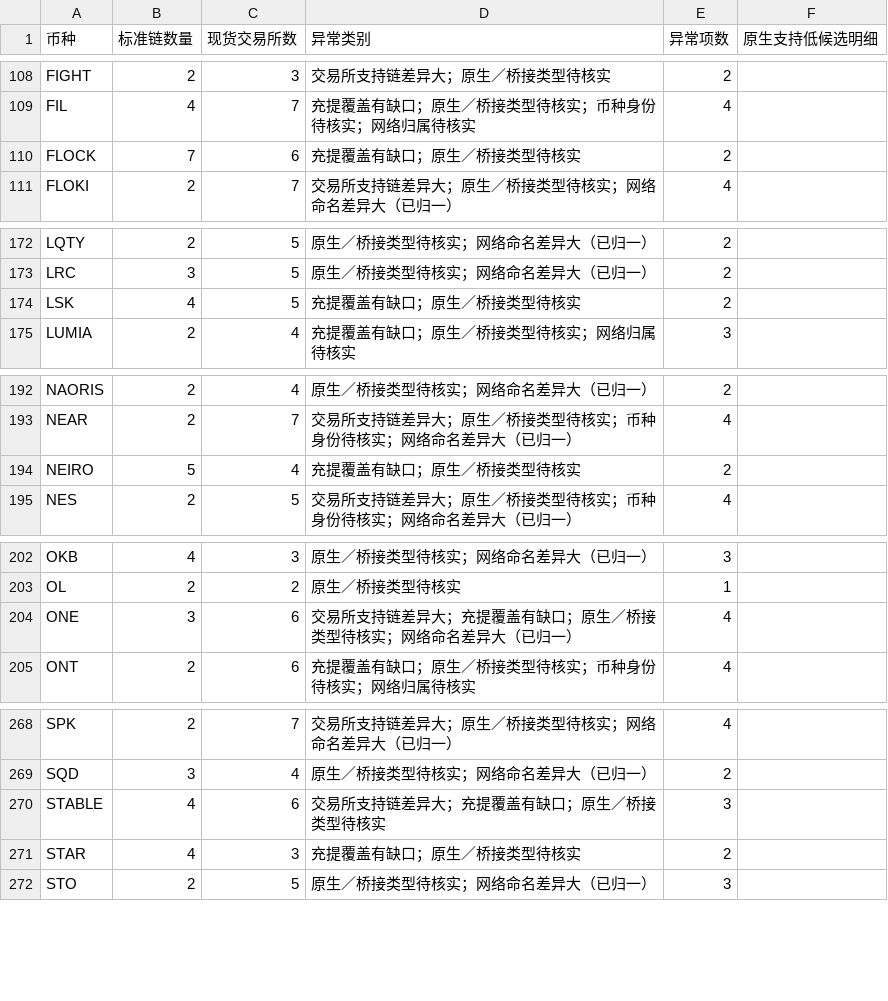
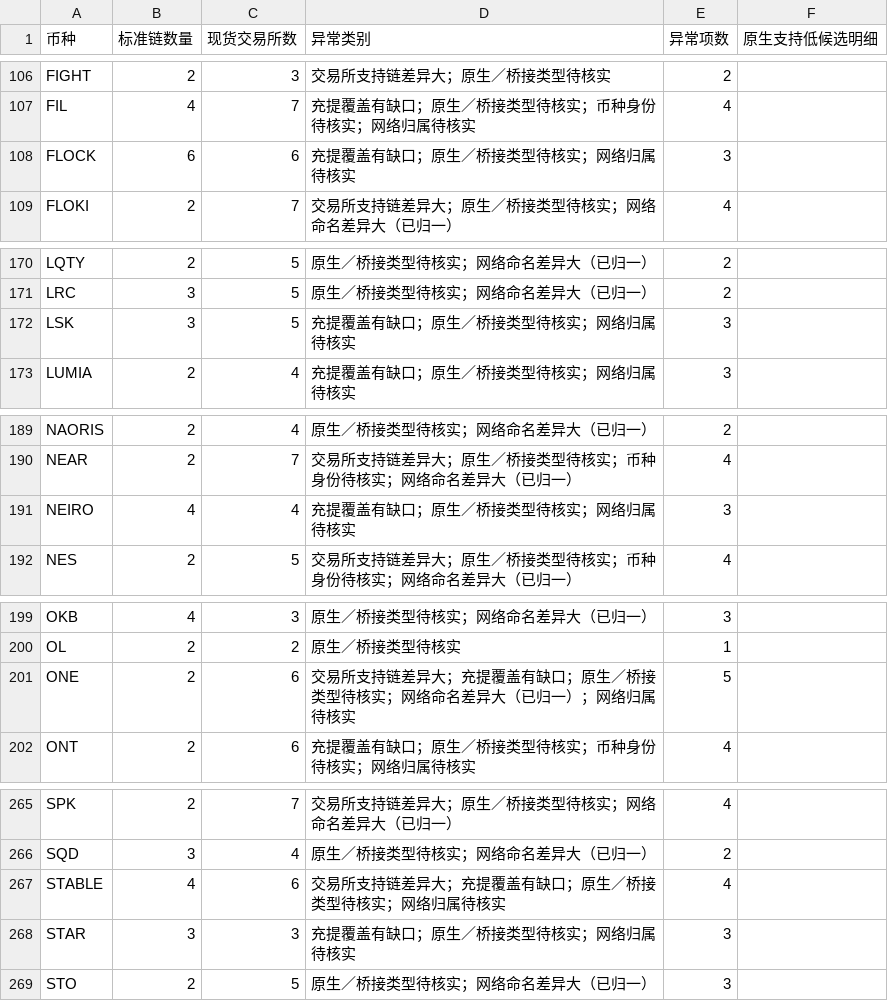
Before and after one commit to mizunoeth-me/tfund_risk_score_dashborad, a CSV file: data/multichain_summary.csv, drawn as a sheet; only a part is shown, gaps mark what is left out; the diff covers the shown part only.

```diff
--- a/data/multichain_summary.csv
+++ b/data/multichain_summary.csv
@@ -109,3 +107,3 @@ FIGHT,2,3,交易所支持链差异大；原生／桥接类型待核实,2,
 FIL,4,7,充提覆盖有缺口；原生／桥接类型待核实；币种身份待核实；网络归属待核实,4,
-FLOCK,7,6,充提覆盖有缺口；原生／桥接类型待核实,2,
+FLOCK,6,6,充提覆盖有缺口；原生／桥接类型待核实；网络归属待核实,3,
 FLOKI,2,7,交易所支持链差异大；原生／桥接类型待核实；网络命名差异大（已归一）,4,
@@ -173,3 +171,3 @@ LQTY,2,5,原生／桥接类型待核实；网络命名差异大（已归一）,2
 LRC,3,5,原生／桥接类型待核实；网络命名差异大（已归一）,2,
-LSK,4,5,充提覆盖有缺口；原生／桥接类型待核实,2,
+LSK,3,5,充提覆盖有缺口；原生／桥接类型待核实；网络归属待核实,3,
 LUMIA,2,4,充提覆盖有缺口；原生／桥接类型待核实；网络归属待核实,3,
@@ -193,3 +190,3 @@ NAORIS,2,4,原生／桥接类型待核实；网络命名差异大（已归一）
 NEAR,2,7,交易所支持链差异大；原生／桥接类型待核实；币种身份待核实；网络命名差异大（已归一）,4,
-NEIRO,5,4,充提覆盖有缺口；原生／桥接类型待核实,2,
+NEIRO,4,4,充提覆盖有缺口；原生／桥接类型待核实；网络归属待核实,3,
 NES,2,5,交易所支持链差异大；原生／桥接类型待核实；币种身份待核实；网络命名差异大（已归一）,4,
@@ -203,3 +200,3 @@ OKB,4,3,原生／桥接类型待核实；网络命名差异大（已归一）,3,
 OL,2,2,原生／桥接类型待核实,1,
-ONE,3,6,交易所支持链差异大；充提覆盖有缺口；原生／桥接类型待核实；网络命名差异大（已归一）,4,
+ONE,2,6,交易所支持链差异大；充提覆盖有缺口；原生／桥接类型待核实；网络命名差异大（已归一）；网络归属待核实,5,
 ONT,2,6,充提覆盖有缺口；原生／桥接类型待核实；币种身份待核实；网络归属待核实,4,
@@ -269,4 +266,4 @@ SPK,2,7,交易所支持链差异大；原生／桥接类型待核实；网络命
 SQD,3,4,原生／桥接类型待核实；网络命名差异大（已归一）,2,
-STABLE,4,6,交易所支持链差异大；充提覆盖有缺口；原生／桥接类型待核实,3,
-STAR,4,3,充提覆盖有缺口；原生／桥接类型待核实,2,
+STABLE,4,6,交易所支持链差异大；充提覆盖有缺口；原生／桥接类型待核实；网络归属待核实,4,
+STAR,3,3,充提覆盖有缺口；原生／桥接类型待核实；网络归属待核实,3,
 STO,2,5,原生／桥接类型待核实；网络命名差异大（已归一）,3,
```
Also changed, not shown: 3 removed rows and 39 edited cells elsewhere in this file, data/asset_data_gaps.csv, data/multichain_anomalies.csv, 4 other files.
